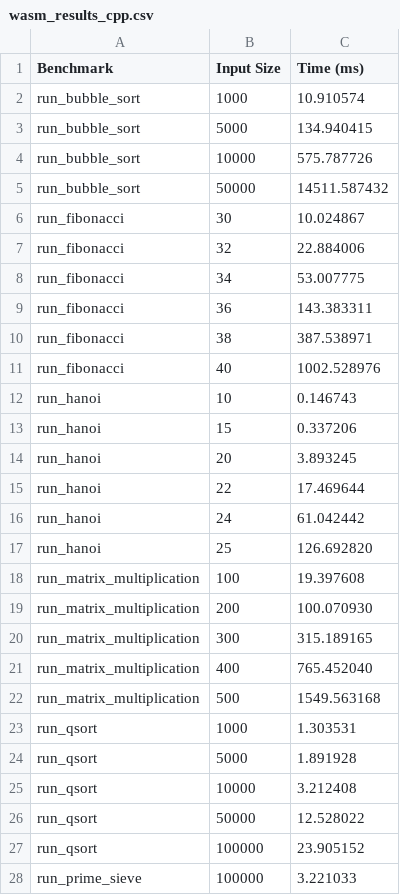
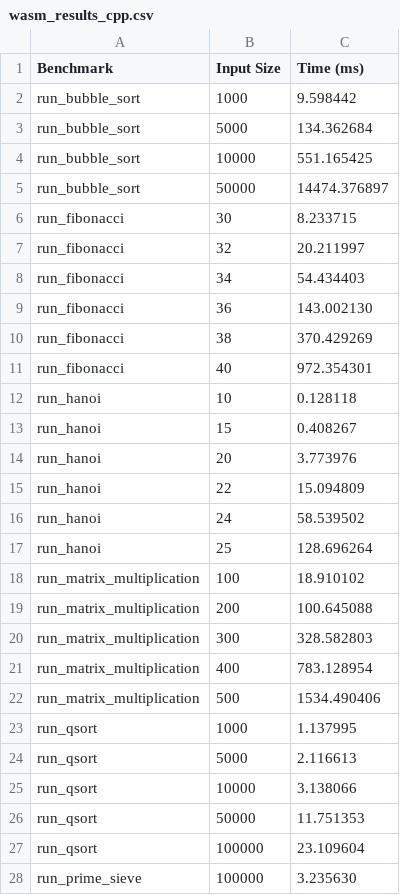
Before and after one commit to Yuchen-He1/CS263Project, a CSV file: WASM/CPP_Benchmark/wasm_results_cpp.csv, drawn as a sheet; only a part is shown; the diff covers the shown part only.

Commit message:
added wasm python benchmarks and computed results

```diff
--- a/WASM/CPP_Benchmark/wasm_results_cpp.csv
+++ b/WASM/CPP_Benchmark/wasm_results_cpp.csv
@@ -1,28 +1,28 @@
 Benchmark,Input Size,Time (ms)
-run_bubble_sort,1000,10.910574
-run_bubble_sort,5000,134.940415
-run_bubble_sort,10000,575.787726
-run_bubble_sort,50000,14511.587432
-run_fibonacci,30,10.024867
-run_fibonacci,32,22.884006
-run_fibonacci,34,53.007775
-run_fibonacci,36,143.383311
-run_fibonacci,38,387.538971
-run_fibonacci,40,1002.528976
-run_hanoi,10,0.146743
-run_hanoi,15,0.337206
-run_hanoi,20,3.893245
-run_hanoi,22,17.469644
-run_hanoi,24,61.042442
-run_hanoi,25,126.692820
-run_matrix_multiplication,100,19.397608
-run_matrix_multiplication,200,100.070930
-run_matrix_multiplication,300,315.189165
-run_matrix_multiplication,400,765.452040
-run_matrix_multiplication,500,1549.563168
-run_qsort,1000,1.303531
-run_qsort,5000,1.891928
-run_qsort,10000,3.212408
-run_qsort,50000,12.528022
-run_qsort,100000,23.905152
-run_prime_sieve,100000,3.221033
+run_bubble_sort,1000,9.598442
+run_bubble_sort,5000,134.362684
+run_bubble_sort,10000,551.165425
+run_bubble_sort,50000,14474.376897
+run_fibonacci,30,8.233715
+run_fibonacci,32,20.211997
+run_fibonacci,34,54.434403
+run_fibonacci,36,143.002130
+run_fibonacci,38,370.429269
+run_fibonacci,40,972.354301
+run_hanoi,10,0.128118
+run_hanoi,15,0.408267
+run_hanoi,20,3.773976
+run_hanoi,22,15.094809
+run_hanoi,24,58.539502
+run_hanoi,25,128.696264
+run_matrix_multiplication,100,18.910102
+run_matrix_multiplication,200,100.645088
+run_matrix_multiplication,300,328.582803
+run_matrix_multiplication,400,783.128954
+run_matrix_multiplication,500,1534.490406
+run_qsort,1000,1.137995
+run_qsort,5000,2.116613
+run_qsort,10000,3.138066
+run_qsort,50000,11.751353
+run_qsort,100000,23.109604
+run_prime_sieve,100000,3.235630
```
Also changed, not shown: 3 edited cells elsewhere in this file, 16 other files.
